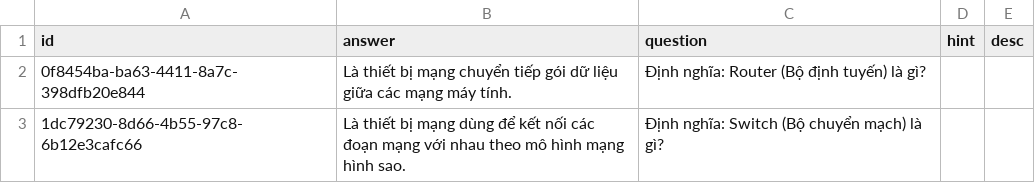
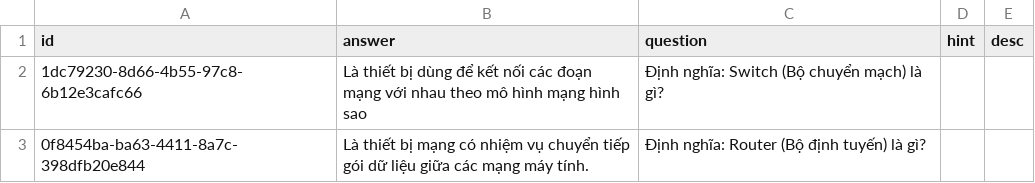
Before and after one commit to a7612/flashcard-resN, a CSV file: data/questions/vi - it - device - what is.csv, drawn as a sheet.

```diff
--- a/data/questions/vi - it - device - what is.csv
+++ b/data/questions/vi - it - device - what is.csv
@@ -1,3 +1,3 @@
 id,answer,question,hint,desc
-0f8454ba-ba63-4411-8a7c-398dfb20e844,Là thiết bị mạng chuyển tiếp gói dữ liệu giữa các mạng máy tính.,Định nghĩa: Router (Bộ định tuyến) là gì?,,
-1dc79230-8d66-4b55-97c8-6b12e3cafc66,Là thiết bị mạng dùng để kết nối các đoạn mạng với nhau theo mô hình mạng hình sao.,Định nghĩa: Switch (Bộ chuyển mạch) là gì?,,
+1dc79230-8d66-4b55-97c8-6b12e3cafc66,Là thiết bị dùng để kết nối các đoạn mạng với nhau theo mô hình mạng hình sao,Định nghĩa: Switch (Bộ chuyển mạch) là gì?,,
+0f8454ba-ba63-4411-8a7c-398dfb20e844,Là thiết bị mạng có nhiệm vụ chuyển tiếp gói dữ liệu giữa các mạng máy tính.,Định nghĩa: Router (Bộ định tuyến) là gì?,,
```
Also changed, not shown: data/questions/vi - it - acronyms.csv, 1 other file.
